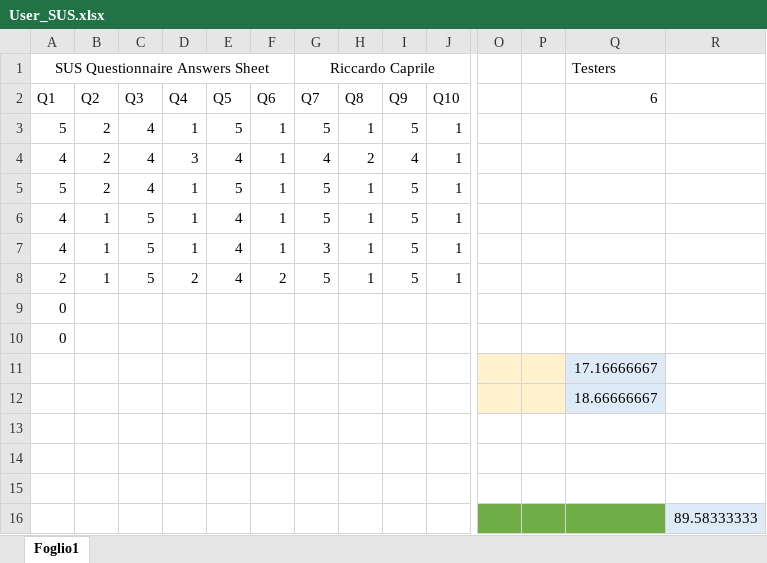
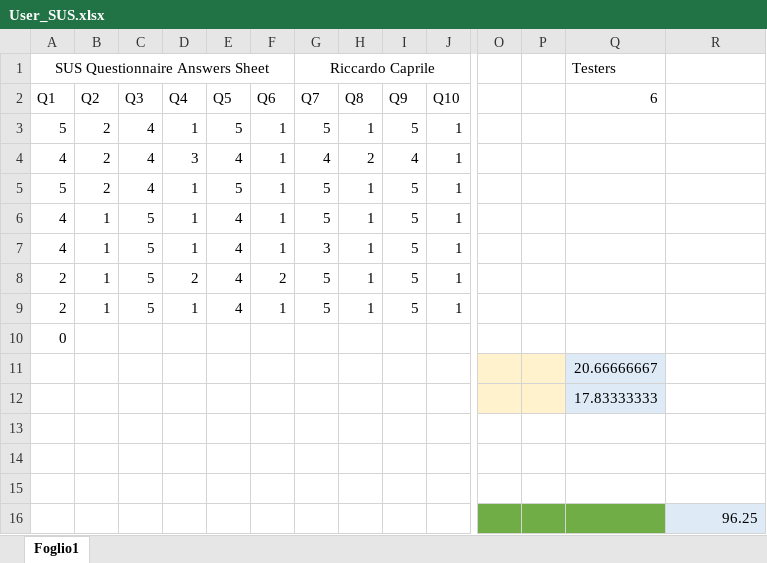
Before and after one commit to Riz97/Master-Thesis, an Excel workbook: Questionnaire/SUS/User_SUS.xlsx, sheet Foglio1, drawn as a sheet; only a part is shown, gaps mark what is left out; values as stored, in another font and other column widths than the file's, no borders; removed rows and columns are numbered as before the commit, all else as after; rows hold the shown columns only; the diff names each change by its address in the sheet, - before the commit and + after, or states it on an @@ line.

Commit message:
Update User_SUS.xlsx

```diff
--- a/Questionnaire/SUS/User_SUS.xlsx (sheet Foglio1)
+++ b/Questionnaire/SUS/User_SUS.xlsx (sheet Foglio1)
+row 9: 2 | 1 | 5 | 1 | 4 | 1 | 5 | 1 | 5 | 1
-row 10: 0
-Q11 (6): 17.16666667
+Q11 (6): 20.66666667
-Q12 (6): 18.66666667
+Q12 (6): 17.83333333
-R16: 89.58333333
+R16: 96.25
```
